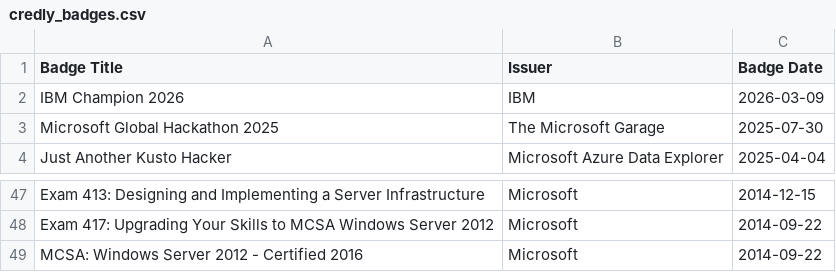
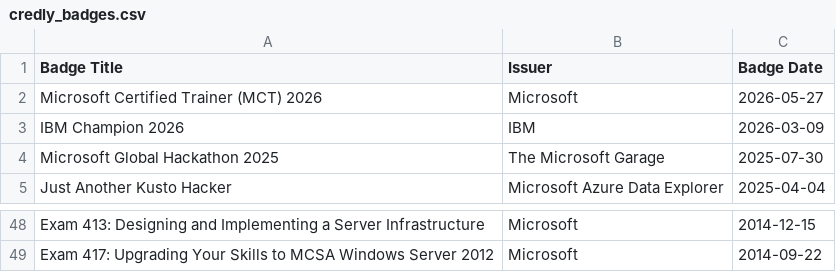
Before and after one commit to weeyin83/exam-timeline, a CSV file: credly_badges.csv, drawn as a sheet; only a part is shown, gaps mark what is left out; removed rows and columns are numbered as before the commit, all else as after; the diff names each change by its address in the sheet, - before the commit and + after, or states it on an @@ line.

```diff
--- a/credly_badges.csv
+++ b/credly_badges.csv
+row 2: Microsoft Certified Trainer (MCT) 2026 | Microsoft | 2026-05-27
-row 49: MCSA: Windows Server 2012 - Certified 2016 | Microsoft | 2014-09-22
```
